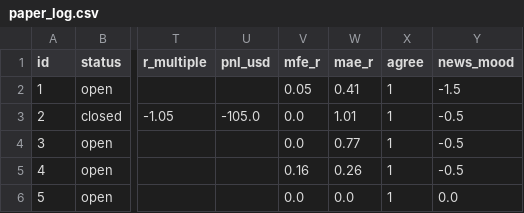
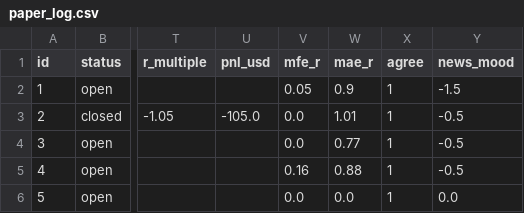
Before and after one commit to zeesshhhh/Ja, a CSV file: docs/paper_log.csv, drawn as a sheet; only a part is shown, gaps mark what is left out; the diff names each change by its address in the sheet, - before the commit and + after, or states it on an @@ line.

```diff
--- a/docs/paper_log.csv
+++ b/docs/paper_log.csv
-W2 (mae_r): 0.41
+W2 (mae_r): 0.9
-W5 (mae_r): 0.26
+W5 (mae_r): 0.88
```
Also changed, not shown: 1 other file.
